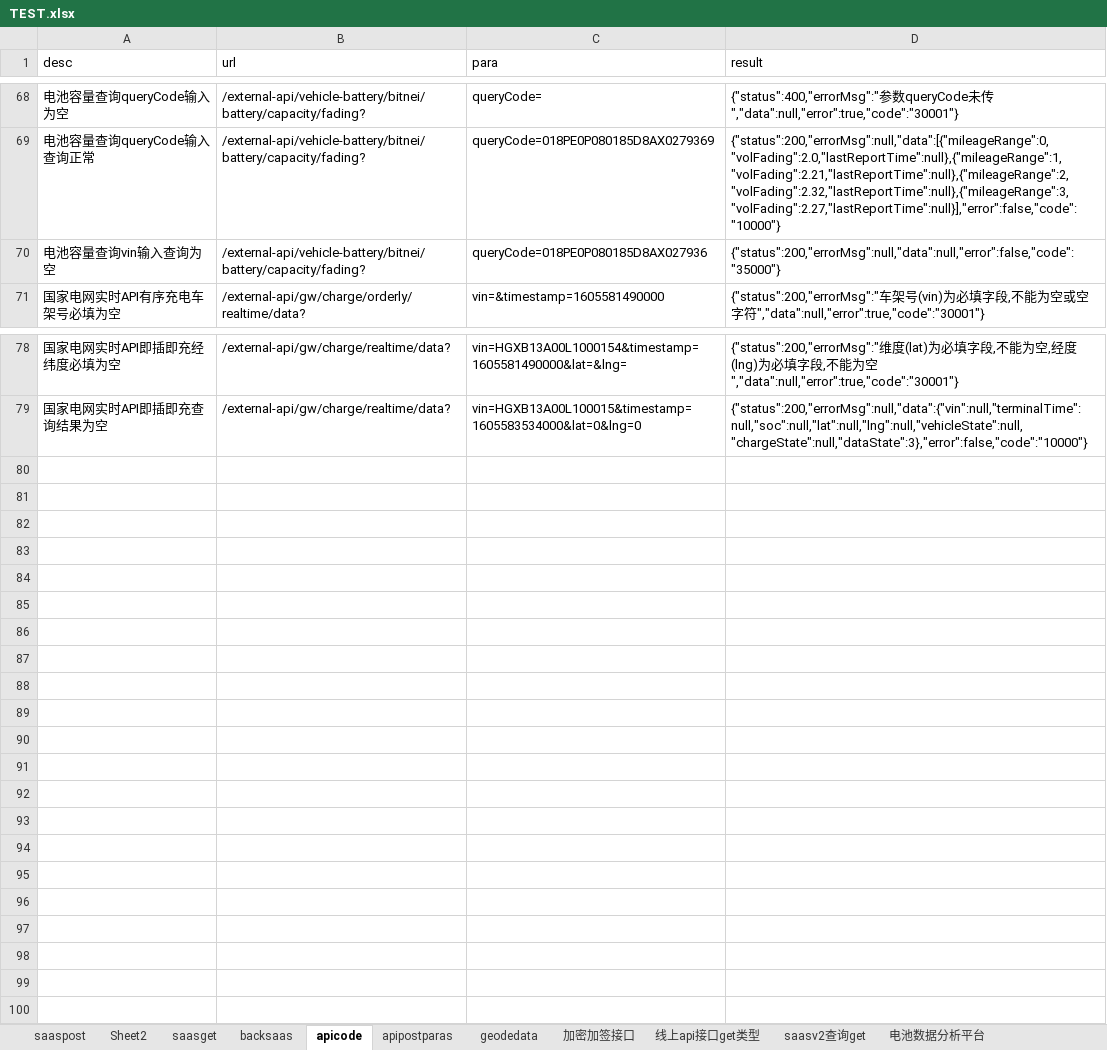
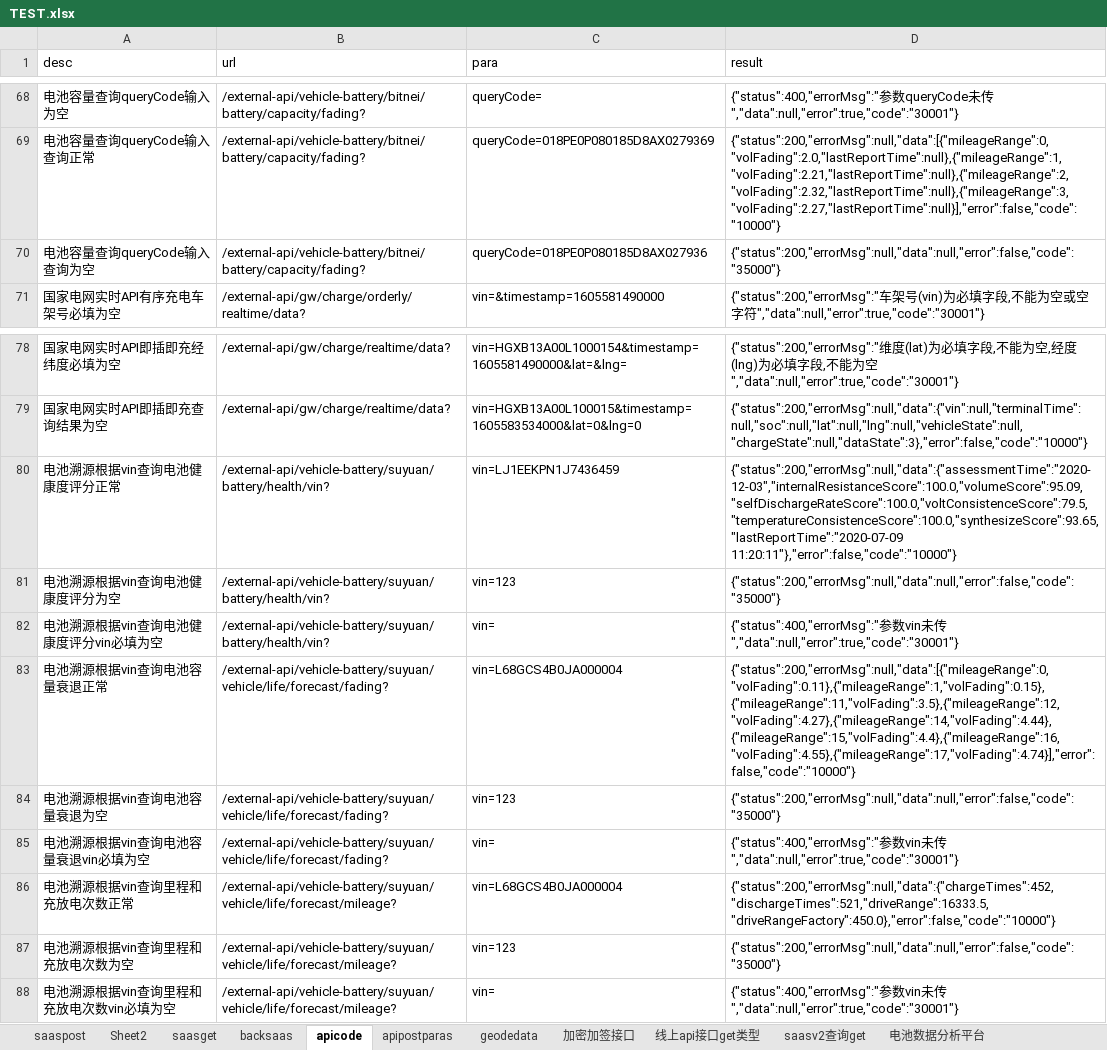
Before and after one commit to erichg001/apitest, an Excel workbook: src/main/resources/TEST.xlsx, sheet apicode, drawn as a sheet; only a part is shown, gaps mark what is left out; values as stored, in another font and other column widths than the file's, no borders; the diff names each change by its address in the sheet, - before the commit and + after, or states it on an @@ line.

```diff
--- a/src/main/resources/TEST.xlsx (sheet apicode)
+++ b/src/main/resources/TEST.xlsx (sheet apicode)
-A70 (desc): 电池容量查询vin输入查询为空
+A70 (desc): 电池容量查询queryCode输入查询为空
+row 80: 电池溯源根据vin查询电池健康度评分正常 | /external-api/vehicle-battery/suyuan/battery/health/vin? | vin=LJ1EEKPN1J7436459 | {"status":200,"errorMsg":null,"data":{"assessmentTime":"2020-12-03","internalResistanceScore":100.0,"volumeScore":95.09,"selfDischargeRateScore":100.0,"voltConsistenceScore":79.5,"temperatureConsistenceScore":100.0,"synthesizeScore":93.65,"lastReportTime":"2020-07-09 11:20:11"},"error":false,"code":"10000"}
+row 81: 电池溯源根据vin查询电池健康度评分为空 | /external-api/vehicle-battery/suyuan/battery/health/vin? | vin=123 | {"status":200,"errorMsg":null,"data":null,"error":false,"code":"35000"}
+row 82: 电池溯源根据vin查询电池健康度评分vin必填为空 | /external-api/vehicle-battery/suyuan/battery/health/vin? | vin= | {"status":400,"errorMsg":"参数vin未传","data":null,"error":true,"code":"30001"}
+row 83: 电池溯源根据vin查询电池容量衰退正常 | /external-api/vehicle-battery/suyuan/vehicle/life/forecast/fading? | vin=L68GCS4B0JA000004 | {"status":200,"errorMsg":null,"data":[{"mileageRange":0,"volFading":0.11},{"mileageRange":1,"volFading":0.15},{"mileageRange":11,"volFading":3.5},{"mileageRange":12,"volFading":4.27},{"mileageRange":14,"volFading":4.44},{"mileageRange":15,"volFading":4.4},{"mileageRange":16,"volFading":4.55},{"mileageRange":17,"volFading":4.74}],"error":false,"code":"10000"}
+row 84: 电池溯源根据vin查询电池容量衰退为空 | /external-api/vehicle-battery/suyuan/vehicle/life/forecast/fading? | vin=123 | {"status":200,"errorMsg":null,"data":null,"error":false,"code":"35000"}
+row 85: 电池溯源根据vin查询电池容量衰退vin必填为空 | /external-api/vehicle-battery/suyuan/vehicle/life/forecast/fading? | vin= | {"status":400,"errorMsg":"参数vin未传","data":null,"error":true,"code":"30001"}
+row 86: 电池溯源根据vin查询里程和充放电次数正常 | /external-api/vehicle-battery/suyuan/vehicle/life/forecast/mileage? | vin=L68GCS4B0JA000004 | {"status":200,"errorMsg":null,"data":{"chargeTimes":452,"dischargeTimes":521,"driveRange":16333.5,"driveRangeFactory":450.0},"error":false,"code":"10000"}
+row 87: 电池溯源根据vin查询里程和充放电次数为空 | /external-api/vehicle-battery/suyuan/vehicle/life/forecast/mileage? | vin=123 | {"status":200,"errorMsg":null,"data":null,"error":false,"code":"35000"}
+row 88: 电池溯源根据vin查询里程和充放电次数vin必填为空 | /external-api/vehicle-battery/suyuan/vehicle/life/forecast/mileage? | vin= | {"status":400,"errorMsg":"参数vin未传","data":null,"error":true,"code":"30001"}
```
Also changed, not shown: target/classes/TEST.xlsx, 25 other files.
